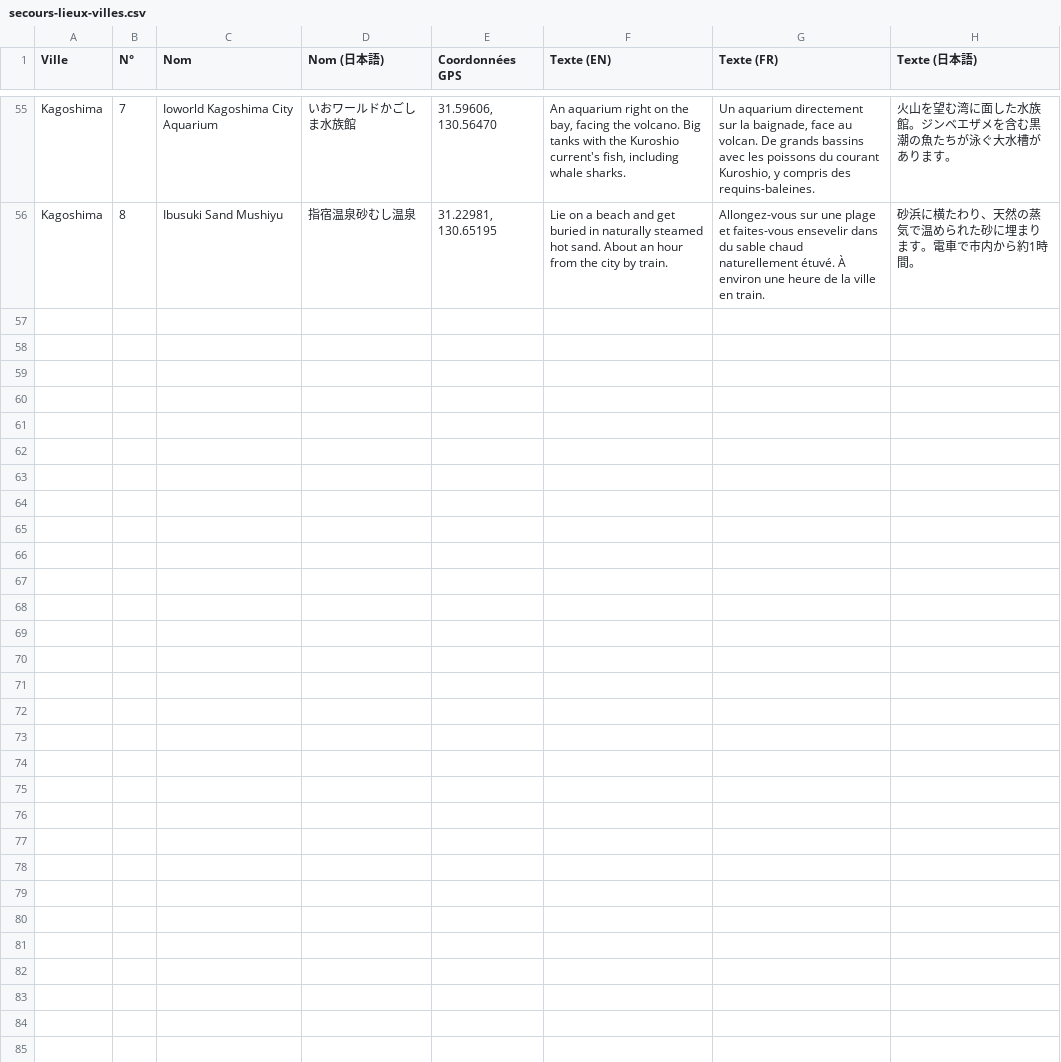
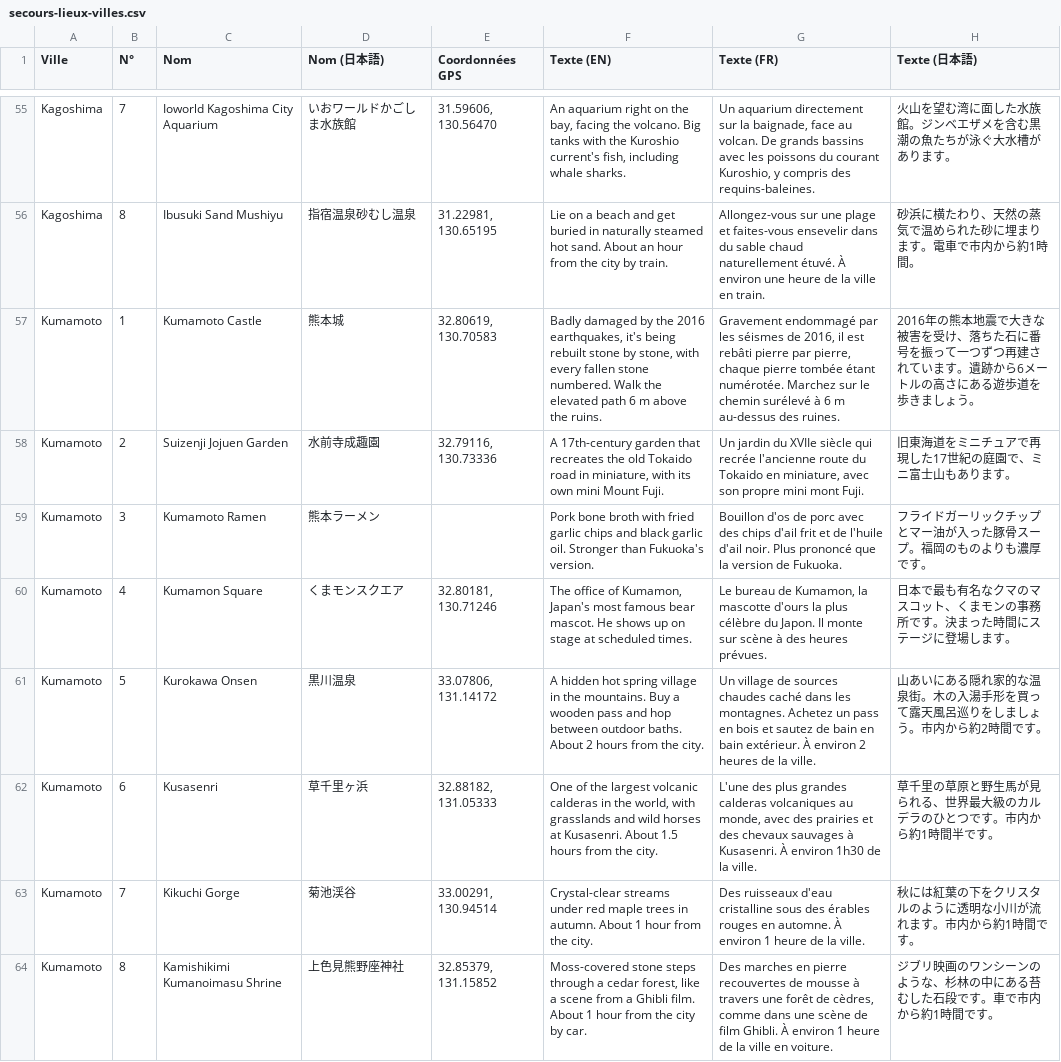
Before and after one commit to RandomJapan/Random-Japan-Maps, a CSV file: site/data/secours-lieux-villes.csv, drawn as a sheet; only a part is shown, gaps mark what is left out; the diff names each change by its address in the sheet, - before the commit and + after, or states it on an @@ line.

```diff
--- a/site/data/secours-lieux-villes.csv
+++ b/site/data/secours-lieux-villes.csv
+row 57: Kumamoto | 1 | Kumamoto Castle | 熊本城 | 32.80619, 130.70583 | Badly damaged by the 2016 earthquakes, it's being rebuilt stone by stone, with every fallen stone numbered. Walk the elevated path 6 m above the ruins. | Gravement endommagé par les séismes de 2016, il est rebâti pierre par pierre, chaque pierre tombée étant numérotée. Marchez sur le chemin surélevé à 6 m au-dessus des ruines. | 2016年の熊本地震で大きな被害を受け、落ちた石に番号を振って一つずつ再建されています。遺跡から6メートルの高さにある遊歩道を歩きましょう。
+row 58: Kumamoto | 2 | Suizenji Jojuen Garden | 水前寺成趣園 | 32.79116, 130.73336 | A 17th-century garden that recreates the old Tokaido road in miniature, with its own mini Mount Fuji. | Un jardin du XVIIe siècle qui recrée l'ancienne route du Tokaido en miniature, avec son propre mini mont Fuji. | 旧東海道をミニチュアで再現した17世紀の庭園で、ミニ富士山もあります。
+row 59: Kumamoto | 3 | Kumamoto Ramen | 熊本ラーメン |  | Pork bone broth with fried garlic chips and black garlic oil. Stronger than Fukuoka's version. | Bouillon d'os de porc avec des chips d'ail frit et de l'huile d'ail noir. Plus prononcé que la version de Fukuoka. | フライドガーリックチップとマー油が入った豚骨スープ。福岡のものよりも濃厚です。
+row 60: Kumamoto | 4 | Kumamon Square | くまモンスクエア | 32.80181, 130.71246 | The office of Kumamon, Japan's most famous bear mascot. He shows up on stage at scheduled times. | Le bureau de Kumamon, la mascotte d'ours la plus célèbre du Japon. Il monte sur scène à des heures prévues. | 日本で最も有名なクマのマスコット、くまモンの事務所です。決まった時間にステージに登場します。
+row 61: Kumamoto | 5 | Kurokawa Onsen | 黒川温泉 | 33.07806, 131.14172 | A hidden hot spring village in the mountains. Buy a wooden pass and hop between outdoor baths. About 2 hours from the city. | Un village de sources chaudes caché dans les montagnes. Achetez un pass en bois et sautez de bain en bain extérieur. À environ 2 heures de la ville. | 山あいにある隠れ家的な温泉街。木の入湯手形を買って露天風呂巡りをしましょう。市内から約2時間です。
+row 62: Kumamoto | 6 | Kusasenri | 草千里ヶ浜 | 32.88182, 131.05333 | One of the largest volcanic calderas in the world, with grasslands and wild horses at Kusasenri. About 1.5 hours from the city. | L'une des plus grandes calderas volcaniques au monde, avec des prairies et des chevaux sauvages à Kusasenri. À environ 1h30 de la ville. | 草千里の草原と野生馬が見られる、世界最大級のカルデラのひとつです。市内から約1時間半です。
+row 63: Kumamoto | 7 | Kikuchi Gorge | 菊池渓谷 | 33.00291, 130.94514 | Crystal-clear streams under red maple trees in autumn. About 1 hour from the city. | Des ruisseaux d'eau cristalline sous des érables rouges en automne. À environ 1 heure de la ville. | 秋には紅葉の下をクリスタルのように透明な小川が流れます。市内から約1時間です。
+row 64: Kumamoto | 8 | Kamishikimi Kumanoimasu Shrine | 上色見熊野座神社 | 32.85379, 131.15852 | Moss-covered stone steps through a cedar forest, like a scene from a Ghibli film. About 1 hour from the city by car. | Des marches en pierre recouvertes de mousse à travers une forêt de cèdres, comme dans une scène de film Ghibli. À environ 1 heure de la ville en voiture. | ジブリ映画のワンシーンのような、杉林の中にある苔むした石段です。車で市内から約1時間です。
```
Also changed, not shown: site/data/secours-lieux.csv, site/data/secours-villes.csv, 3 other files.
